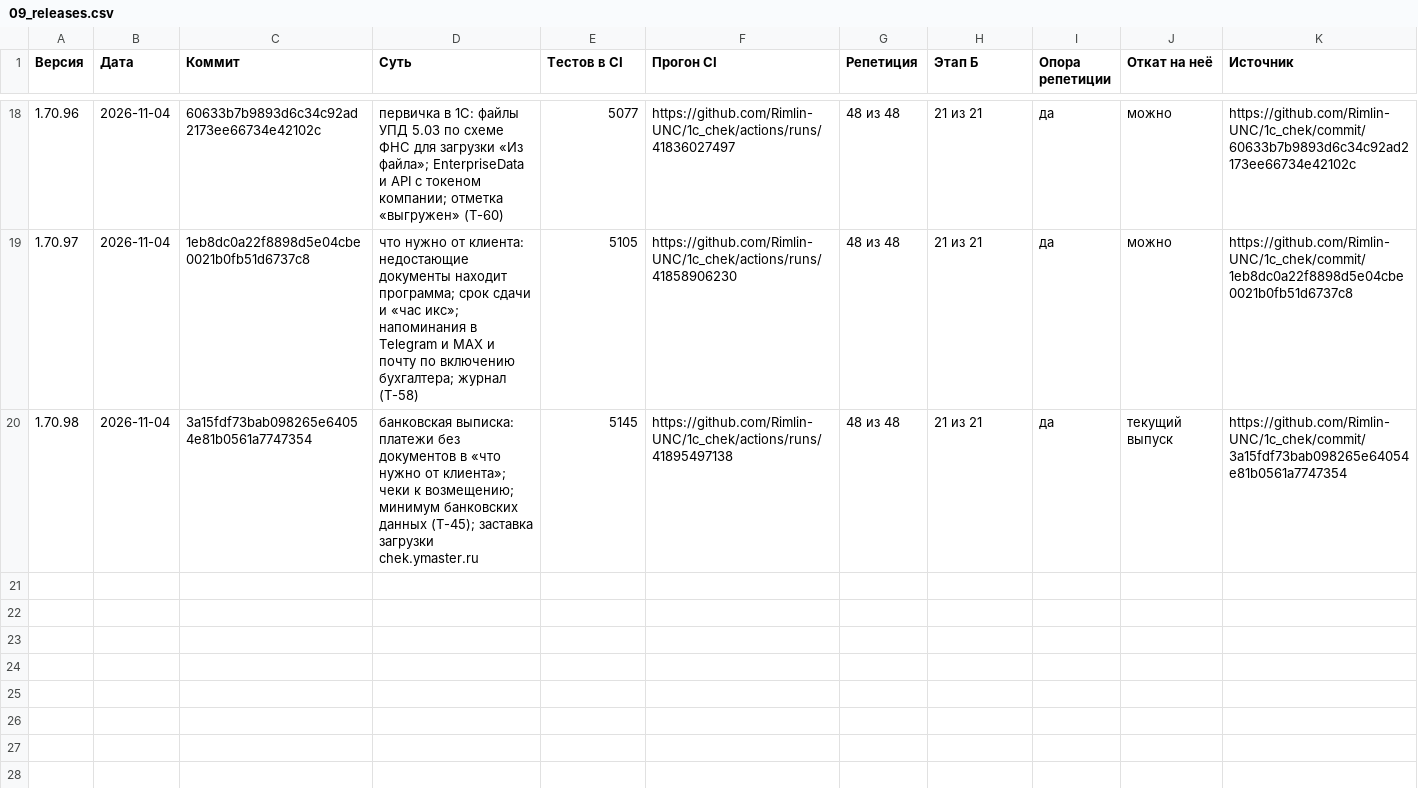
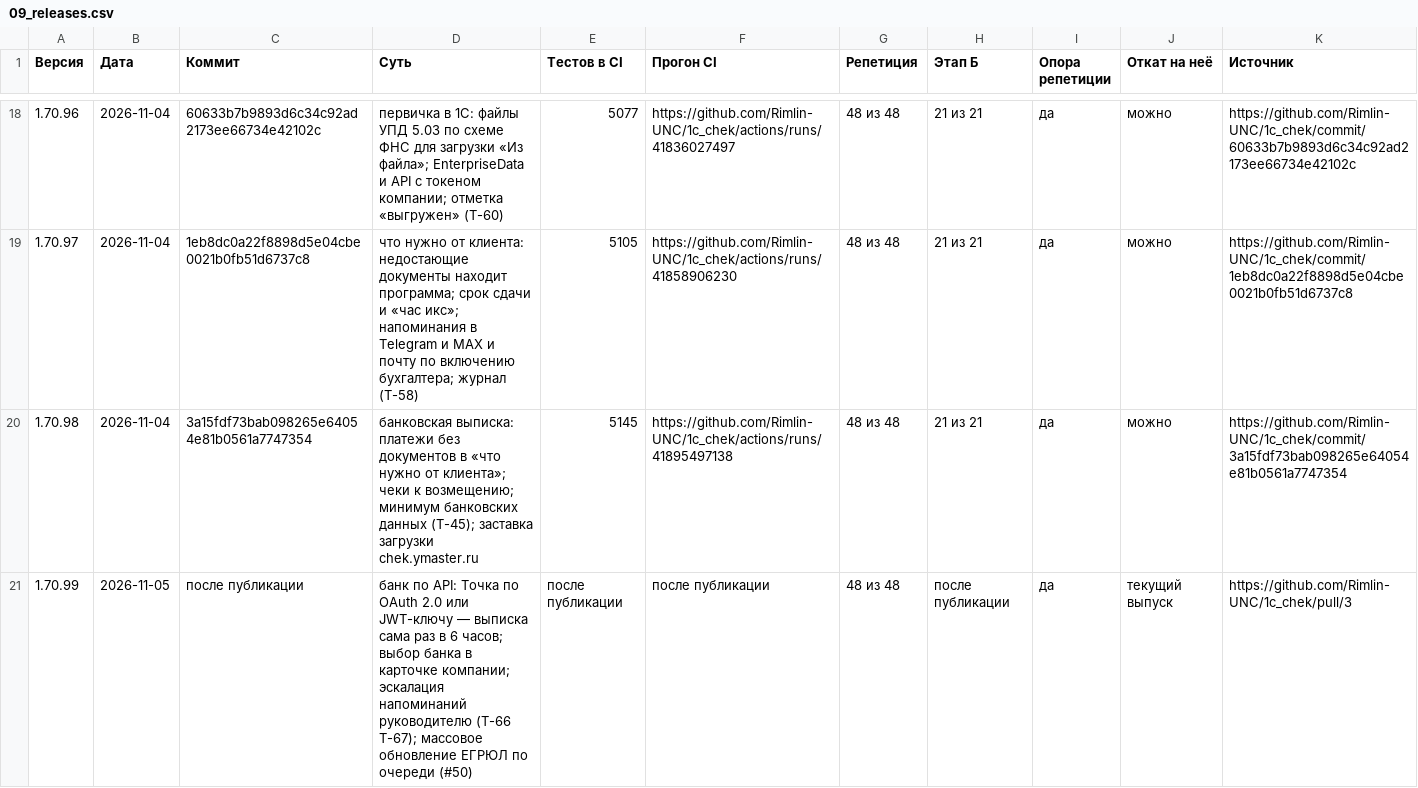
Before and after one commit to Rimlin-UNC/1c_chek, a CSV file: docs/kb/09_releases.csv, drawn as a sheet; only a part is shown, gaps mark what is left out.

```diff
--- a/docs/kb/09_releases.csv
+++ b/docs/kb/09_releases.csv
@@ -19,2 +19,3 @@
 1.70.97,2026-11-04,1eb8dc0a22f8898d5e04cbe0021b0fb51d6737c8,что нужно от клиента: недостающие документы находит программа; срок сдачи и «час икс»; напоминания в Telegram и MAX и почту по включению бухгалтера; журнал (T-58),5105,https://github.com/Rimlin-UNC/1c_chek/actions/runs/41858906230,48 из 48,21 из 21,да,можно,https://github.com/Rimlin-UNC/1c_chek/commit/1eb8dc0a22f8898d5e04cbe0021b0fb51d6737c8
-1.70.98,2026-11-04,3a15fdf73bab098265e64054e81b0561a7747354,банковская выписка: платежи без документов в «что нужно от клиента»; чеки к возмещению; минимум банковских данных (T-45); заставка загрузки chek.ymaster.ru,5145,https://github.com/Rimlin-UNC/1c_chek/actions/runs/41895497138,48 из 48,21 из 21,да,текущий выпуск,https://github.com/Rimlin-UNC/1c_chek/commit/3a15fdf73bab098265e64054e81b0561a7747354
+1.70.98,2026-11-04,3a15fdf73bab098265e64054e81b0561a7747354,банковская выписка: платежи без документов в «что нужно от клиента»; чеки к возмещению; минимум банковских данных (T-45); заставка загрузки chek.ymaster.ru,5145,https://github.com/Rimlin-UNC/1c_chek/actions/runs/41895497138,48 из 48,21 из 21,да,можно,https://github.com/Rimlin-UNC/1c_chek/commit/3a15fdf73bab098265e64054e81b0561a7747354
+1.70.99,2026-11-05,после публикации,банк по API: Точка по OAuth 2.0 или JWT-ключу — выписка сама раз в 6 часов; выбор банка в карточке компании; эскалация напоминаний руководителю (T-66 T-67); массовое обновление ЕГРЮЛ по очереди (#50),после публикации,после публикации,48 из 48,после публикации,да,текущий выпуск,https://github.com/Rimlin-UNC/1c_chek/pull/3
```
Also changed, not shown: docs/kb/02_roadmap.csv, 51 other files.
